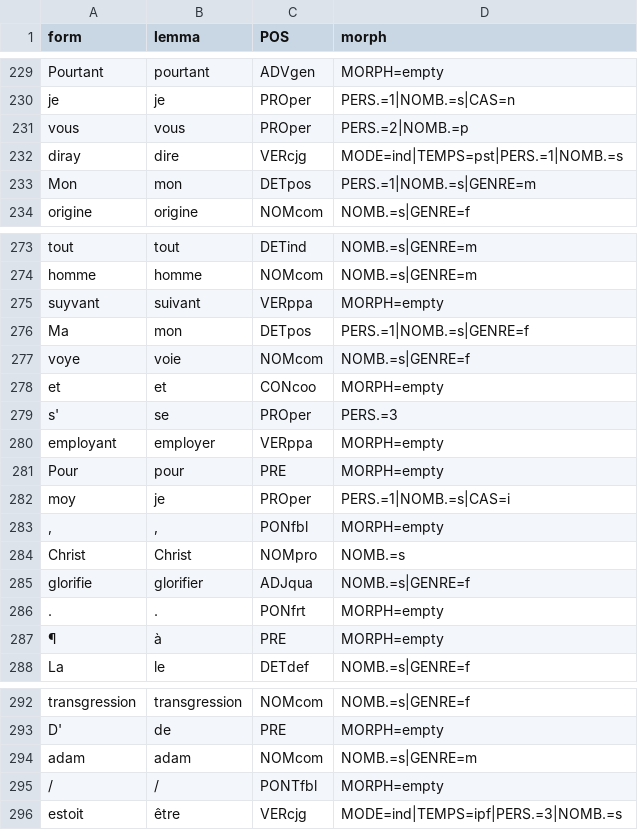
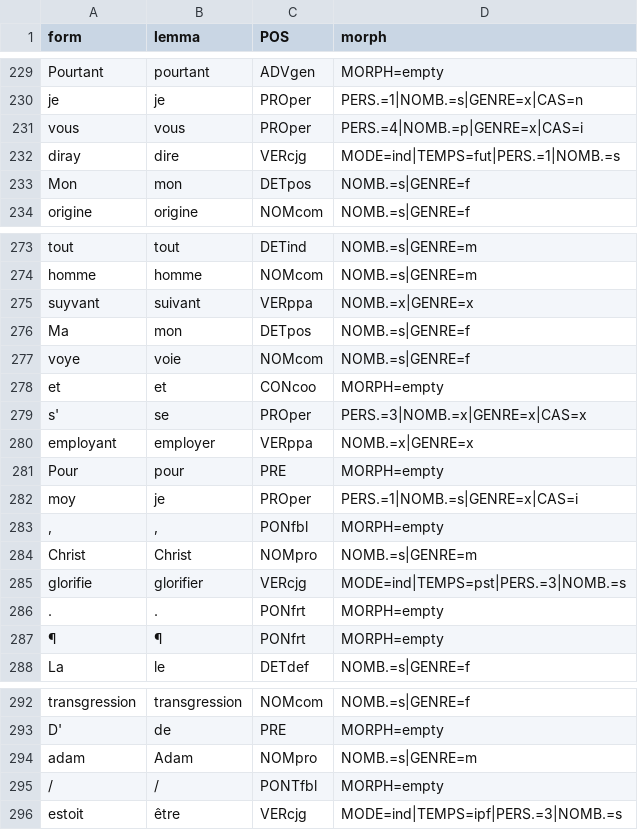
Before and after one commit to SETAFDH/Annotation-linguistique-SETAF, a TSV file: data/CRRPV16_Chansons_nouvelles/CRRPV16_Chansons_Nouvelles.tsv, drawn as a sheet; only a part is shown, gaps mark what is left out; removed rows and columns are numbered as before the commit, all else as after; the diff covers the shown part only; the diff names each change by its address in the sheet, - before the commit and + after, or states it on an @@ line.

```diff
--- a/data/CRRPV16_Chansons_nouvelles/CRRPV16_Chansons_Nouvelles.tsv
+++ b/data/CRRPV16_Chansons_nouvelles/CRRPV16_Chansons_Nouvelles.tsv
-D230 (morph): PERS.=1|NOMB.=s|CAS=n
+D230 (morph): PERS.=1|NOMB.=s|GENRE=x|CAS=n
-D231 (morph): PERS.=2|NOMB.=p
+D231 (morph): PERS.=4|NOMB.=p|GENRE=x|CAS=i
-D232 (morph): MODE=ind|TEMPS=pst|PERS.=1|NOMB.=s
+D232 (morph): MODE=ind|TEMPS=fut|PERS.=1|NOMB.=s
-D233 (morph): PERS.=1|NOMB.=s|GENRE=m
+D233 (morph): NOMB.=s|GENRE=f
-D275 (morph): MORPH=empty
+D275 (morph): NOMB.=x|GENRE=x
-D276 (morph): PERS.=1|NOMB.=s|GENRE=f
+D276 (morph): NOMB.=s|GENRE=f
-D279 (morph): PERS.=3
+D279 (morph): PERS.=3|NOMB.=x|GENRE=x|CAS=x
-D280 (morph): MORPH=empty
+D280 (morph): NOMB.=x|GENRE=x
-D282 (morph): PERS.=1|NOMB.=s|CAS=i
+D282 (morph): PERS.=1|NOMB.=s|GENRE=x|CAS=i
-row 284: Christ | Christ | NOMpro | NOMB.=s
+row 284: Christ | Christ | NOMpro | NOMB.=s|GENRE=m
-C285 (POS): ADJqua
+C285 (POS): VERcjg
-D285 (morph): NOMB.=s|GENRE=f
+D285 (morph): MODE=ind|TEMPS=pst|PERS.=3|NOMB.=s
-B287 (lemma): à
+B287 (lemma): ¶
-C287 (POS): PRE
+C287 (POS): PONfrt
-B294 (lemma): adam
+B294 (lemma): Adam
-C294 (POS): NOMcom
+C294 (POS): NOMpro
```
Also changed, not shown: 1 added row, 1 removed row and 45 edited cells elsewhere in this file.
